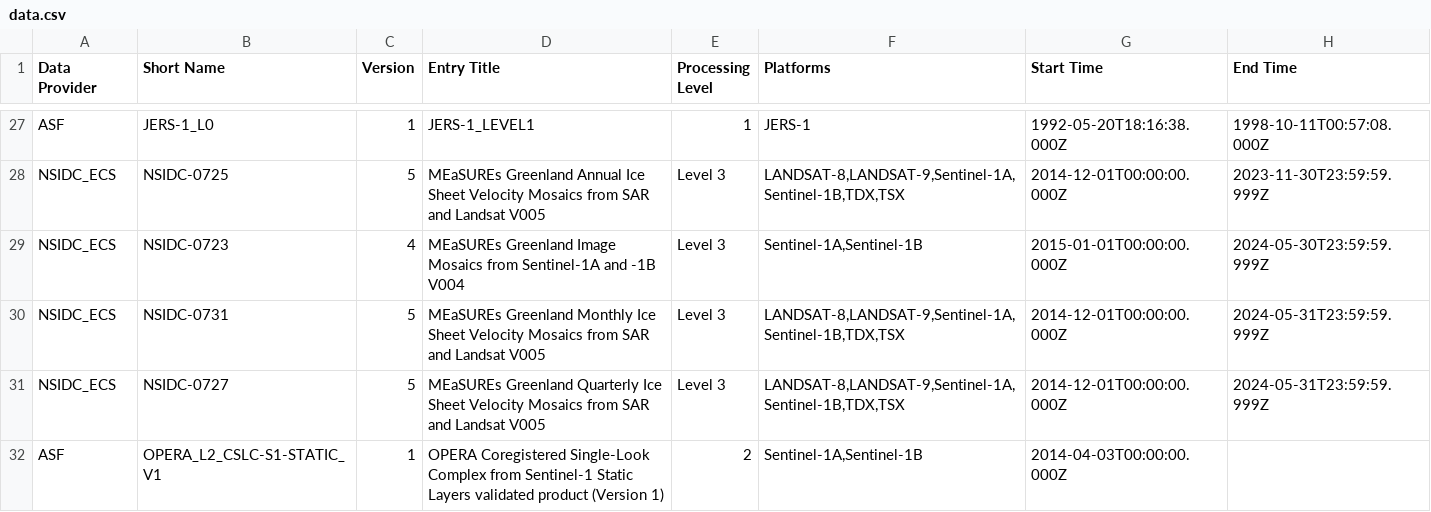
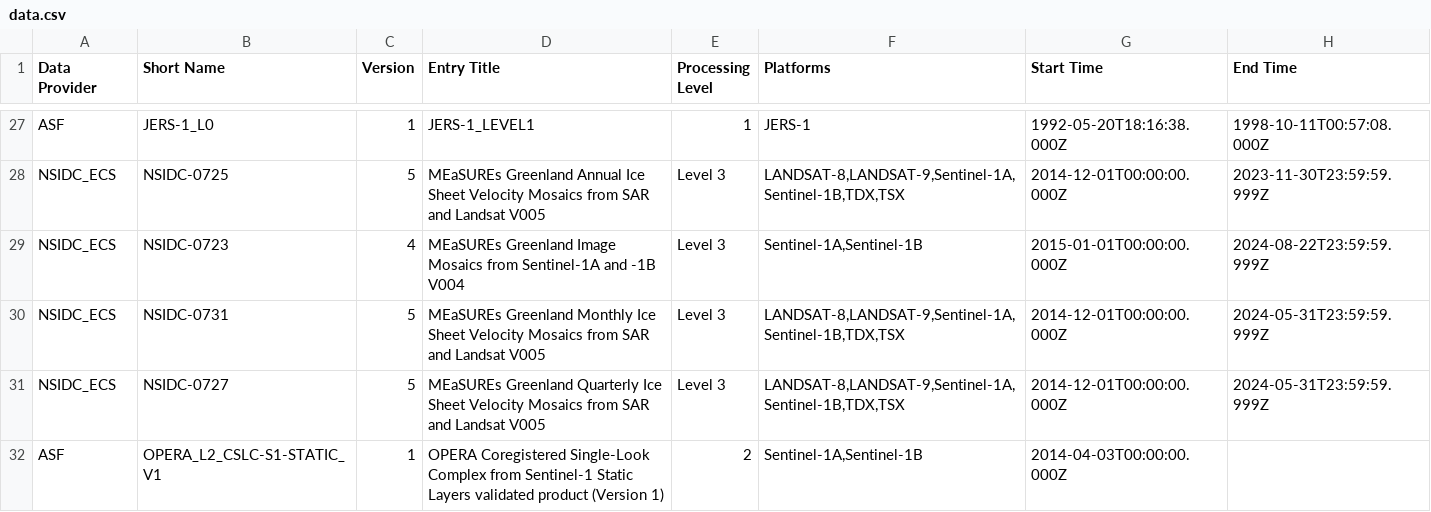
Before and after one commit to EFSA223/Overpass-test, a CSV file: data.csv, drawn as a sheet; only a part is shown, gaps mark what is left out.

```diff
--- a/data.csv
+++ b/data.csv
@@ -28,3 +28,3 @@ ASF,JERS-1_L0,1,JERS-1_LEVEL1,1,JERS-1,1992-05-20T18:16:38.000Z,1998-10-11T00:57
 NSIDC_ECS,NSIDC-0725,5,MEaSUREs Greenland Annual Ice Sheet Velocity Mosaics from SAR and Landsat V005,Level 3,"LANDSAT-8,LANDSAT-9,Sentinel-1A,Sentinel-1B,TDX,TSX",2014-12-01T00:00:00.000Z,2023-11-30T23:59:59.999Z
-NSIDC_ECS,NSIDC-0723,4,MEaSUREs Greenland Image Mosaics from Sentinel-1A and -1B V004,Level 3,"Sentinel-1A,Sentinel-1B",2015-01-01T00:00:00.000Z,2024-05-30T23:59:59.999Z
+NSIDC_ECS,NSIDC-0723,4,MEaSUREs Greenland Image Mosaics from Sentinel-1A and -1B V004,Level 3,"Sentinel-1A,Sentinel-1B",2015-01-01T00:00:00.000Z,2024-08-22T23:59:59.999Z
 NSIDC_ECS,NSIDC-0731,5,MEaSUREs Greenland Monthly Ice Sheet Velocity Mosaics from SAR and Landsat V005,Level 3,"LANDSAT-8,LANDSAT-9,Sentinel-1A,Sentinel-1B,TDX,TSX",2014-12-01T00:00:00.000Z,2024-05-31T23:59:59.999Z
```
